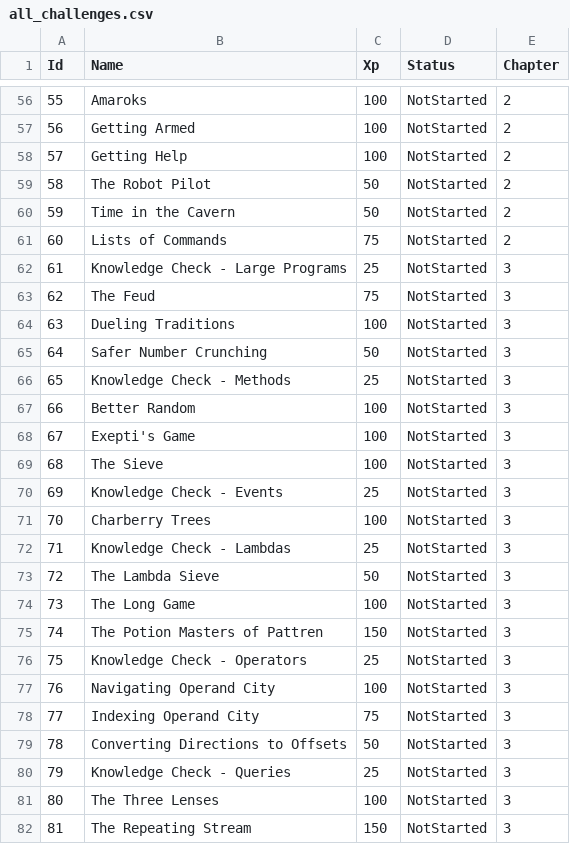
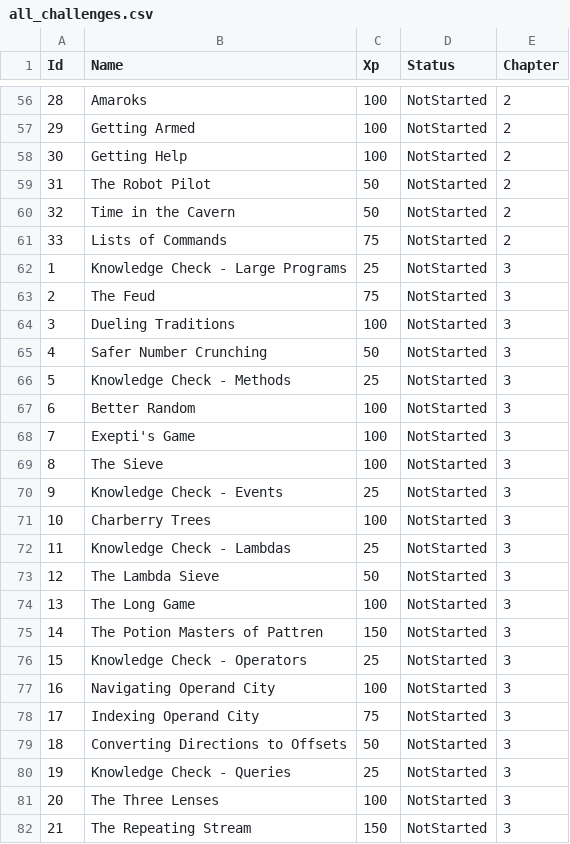
Before and after one commit to henry-js/CSharpPlayersGuideXpTracker, a CSV file: src/Lib/challenges/all_challenges.csv, drawn as a sheet; only a part is shown, gaps mark what is left out; the diff covers the shown part only.

```diff
--- a/src/Lib/challenges/all_challenges.csv
+++ b/src/Lib/challenges/all_challenges.csv
@@ -56,27 +56,27 @@ Id,Name,Xp,Status,Chapter
-55,Amaroks,100,NotStarted,2
-56,Getting Armed,100,NotStarted,2
-57,Getting Help,100,NotStarted,2
-58,The Robot Pilot,50,NotStarted,2
-59,Time in the Cavern,50,NotStarted,2
-60,Lists of Commands,75,NotStarted,2
-61,Knowledge Check - Large Programs,25,NotStarted,3
-62,The Feud,75,NotStarted,3
-63,Dueling Traditions,100,NotStarted,3
-64,Safer Number Crunching,50,NotStarted,3
-65,Knowledge Check - Methods,25,NotStarted,3
-66,Better Random,100,NotStarted,3
-67,Exepti's Game,100,NotStarted,3
-68,The Sieve,100,NotStarted,3
-69,Knowledge Check - Events,25,NotStarted,3
-70,Charberry Trees,100,NotStarted,3
-71,Knowledge Check - Lambdas,25,NotStarted,3
-72,The Lambda Sieve,50,NotStarted,3
-73,The Long Game,100,NotStarted,3
-74,The Potion Masters of Pattren,150,NotStarted,3
-75,Knowledge Check - Operators,25,NotStarted,3
-76,Navigating Operand City,100,NotStarted,3
-77,Indexing Operand City,75,NotStarted,3
-78,Converting Directions to Offsets,50,NotStarted,3
-79,Knowledge Check - Queries,25,NotStarted,3
-80,The Three Lenses,100,NotStarted,3
-81,The Repeating Stream,150,NotStarted,3
+28,Amaroks,100,NotStarted,2
+29,Getting Armed,100,NotStarted,2
+30,Getting Help,100,NotStarted,2
+31,The Robot Pilot,50,NotStarted,2
+32,Time in the Cavern,50,NotStarted,2
+33,Lists of Commands,75,NotStarted,2
+1,Knowledge Check - Large Programs,25,NotStarted,3
+2,The Feud,75,NotStarted,3
+3,Dueling Traditions,100,NotStarted,3
+4,Safer Number Crunching,50,NotStarted,3
+5,Knowledge Check - Methods,25,NotStarted,3
+6,Better Random,100,NotStarted,3
+7,Exepti's Game,100,NotStarted,3
+8,The Sieve,100,NotStarted,3
+9,Knowledge Check - Events,25,NotStarted,3
+10,Charberry Trees,100,NotStarted,3
+11,Knowledge Check - Lambdas,25,NotStarted,3
+12,The Lambda Sieve,50,NotStarted,3
+13,The Long Game,100,NotStarted,3
+14,The Potion Masters of Pattren,150,NotStarted,3
+15,Knowledge Check - Operators,25,NotStarted,3
+16,Navigating Operand City,100,NotStarted,3
+17,Indexing Operand City,75,NotStarted,3
+18,Converting Directions to Offsets,50,NotStarted,3
+19,Knowledge Check - Queries,25,NotStarted,3
+20,The Three Lenses,100,NotStarted,3
+21,The Repeating Stream,150,NotStarted,3
```
Also changed, not shown: 57 edited cells elsewhere in this file, 5 other files.
